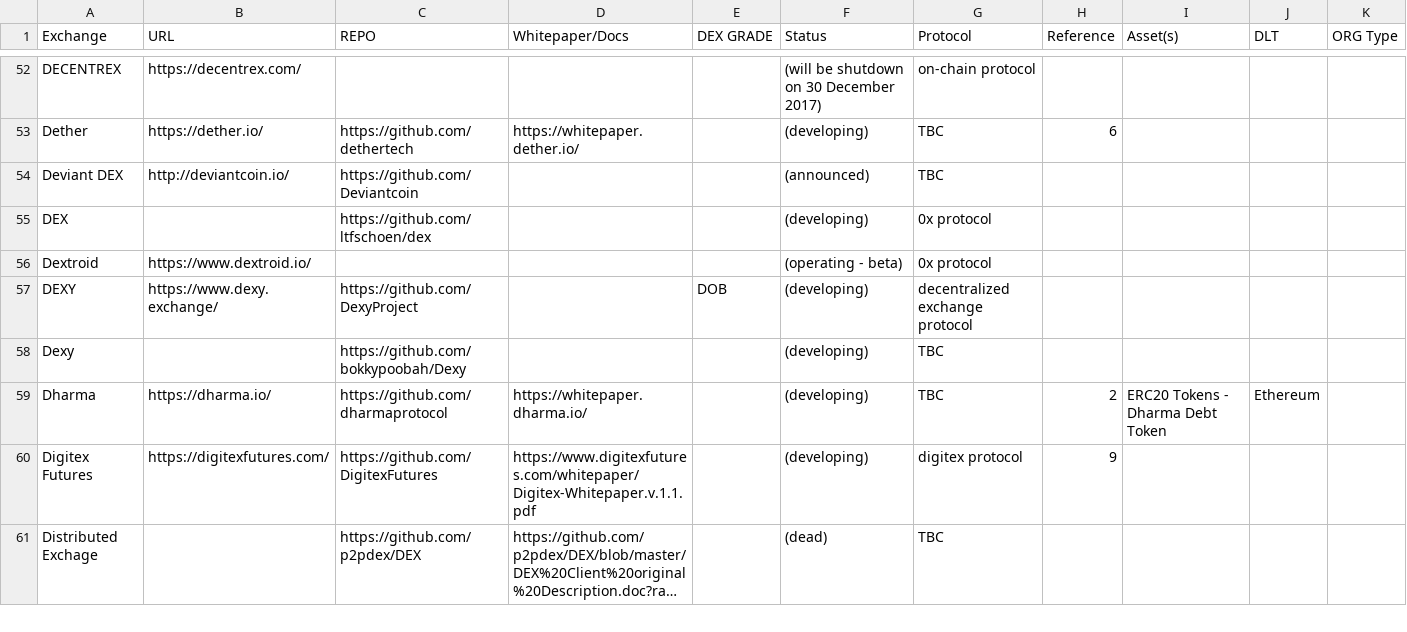
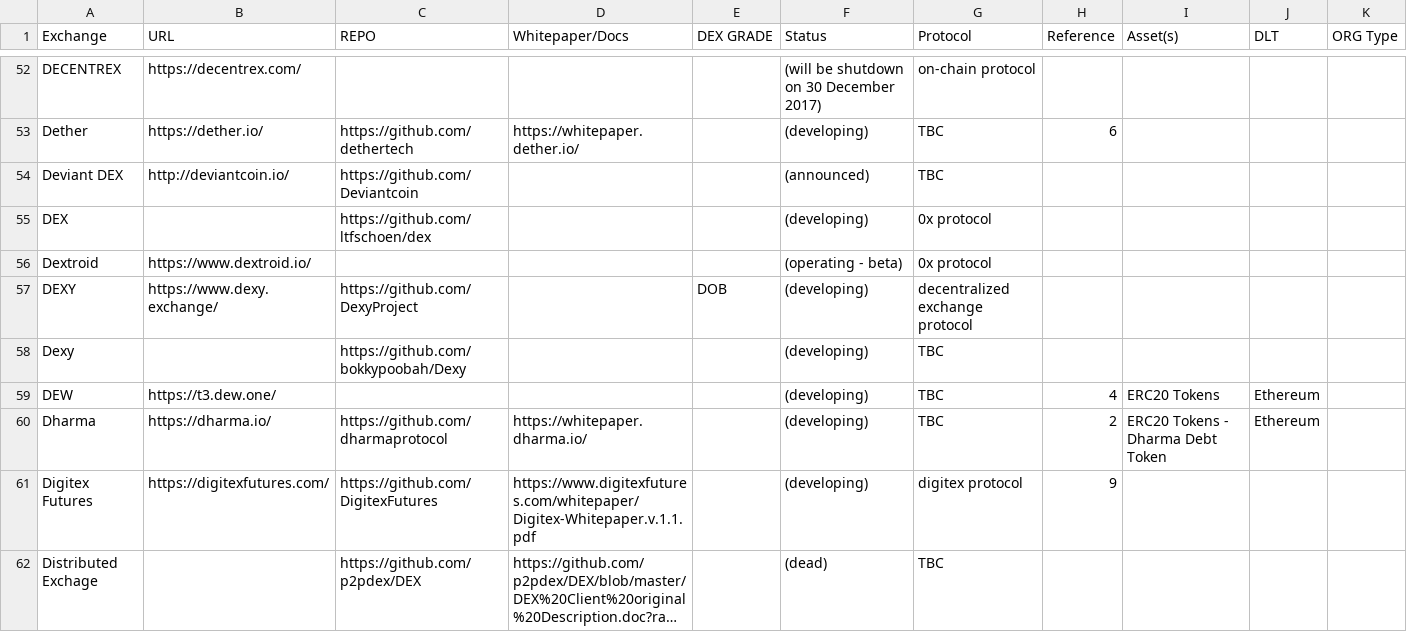
Before and after one commit to eliooses/BTCards, a CSV file: index.csv, drawn as a sheet; only a part is shown, gaps mark what is left out; long unchanged cells end in …; the diff names each change by its address in the sheet, - before the commit and + after, or states it on an @@ line.

```diff
--- a/index.csv
+++ b/index.csv
+row 59: DEW | https://t3.dew.one/ |  |  |  | (developing) | TBC | 4 | ERC20 Tokens | Ethereum
```
Also changed, not shown: 1 other file.
